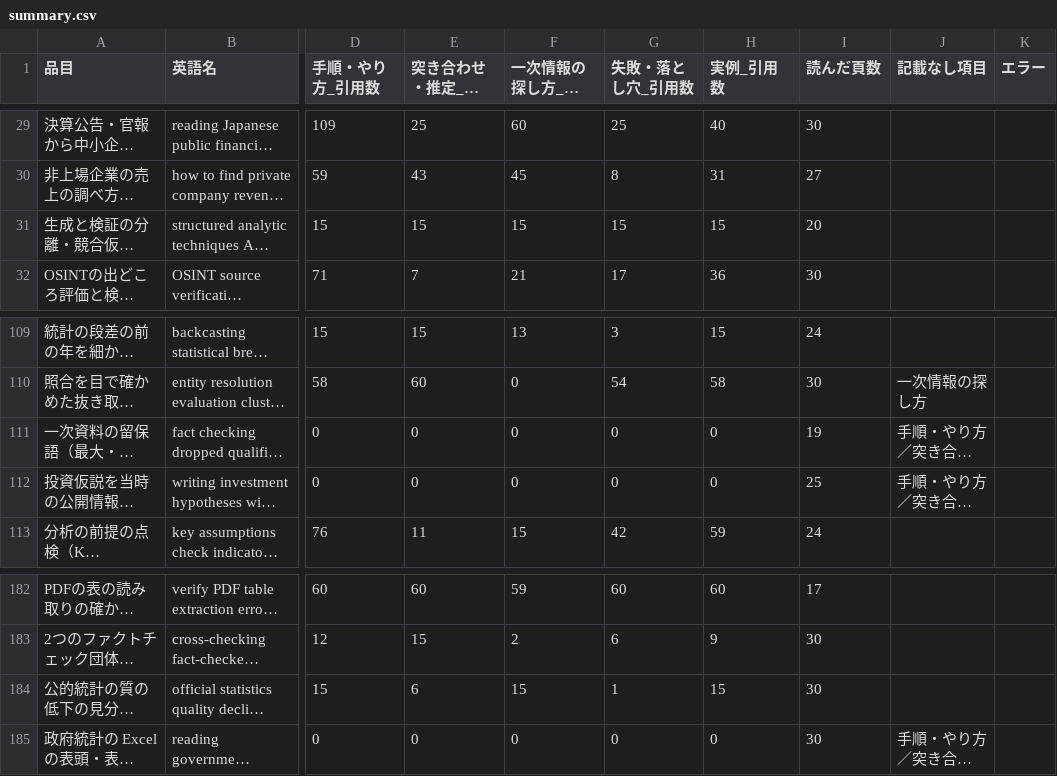
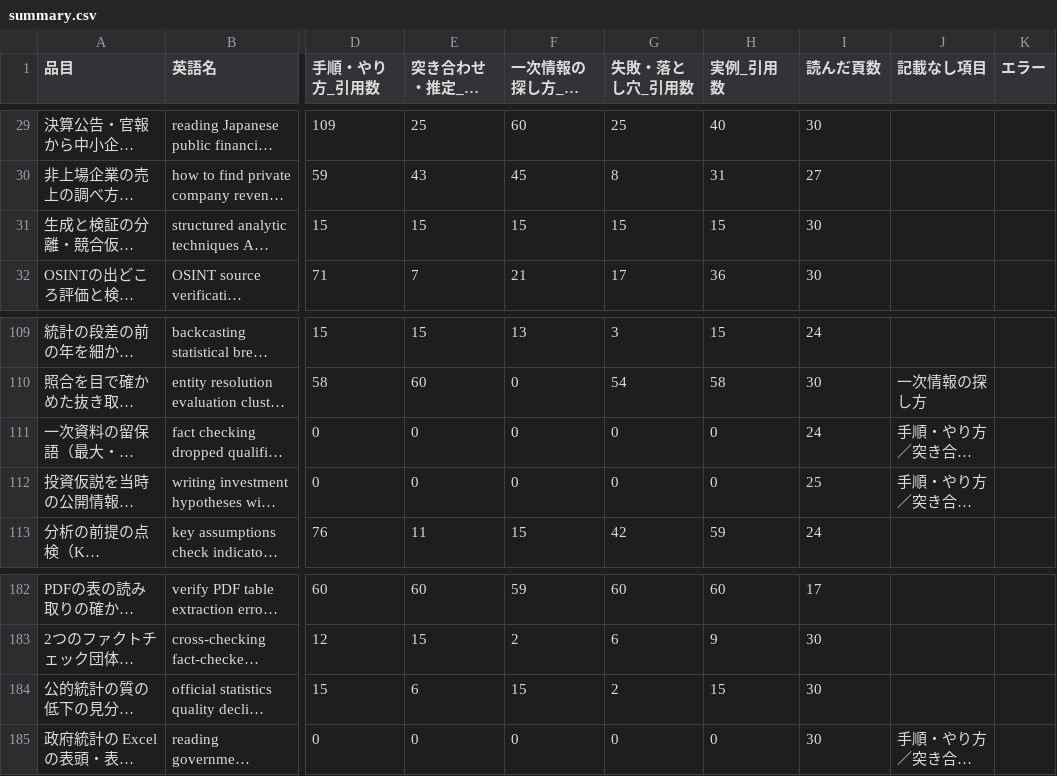
Before and after one commit to a-one-road-official/Researcher, a CSV file: researcher/out/research_method/summary.csv, drawn as a sheet; only a part is shown, gaps mark what is left out; long unchanged cells end in …; the diff covers the shown part only; the diff names each change by its address in the sheet, - before the commit and + after, or states it on an @@ line.

```diff
--- a/researcher/out/research_method/summary.csv
+++ b/researcher/out/research_method/summary.csv
-I31 (読んだ頁数): 20
+I31 (読んだ頁数): 30
-I111 (読んだ頁数): 19
+I111 (読んだ頁数): 24
-G184 (失敗・落とし穴_引用数): 1
+G184 (失敗・落とし穴_引用数): 2
```
Also changed, not shown: 28 edited cells elsewhere in this file, researcher/out/research_method/cross.csv, 37 other files.
